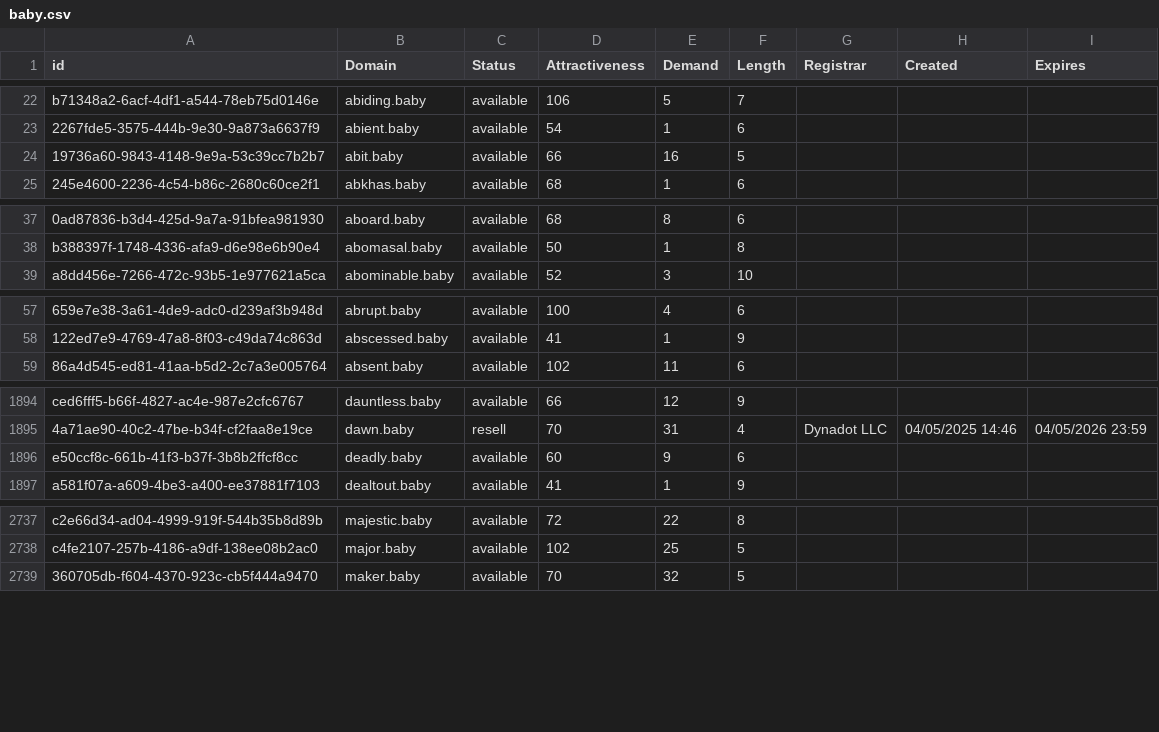
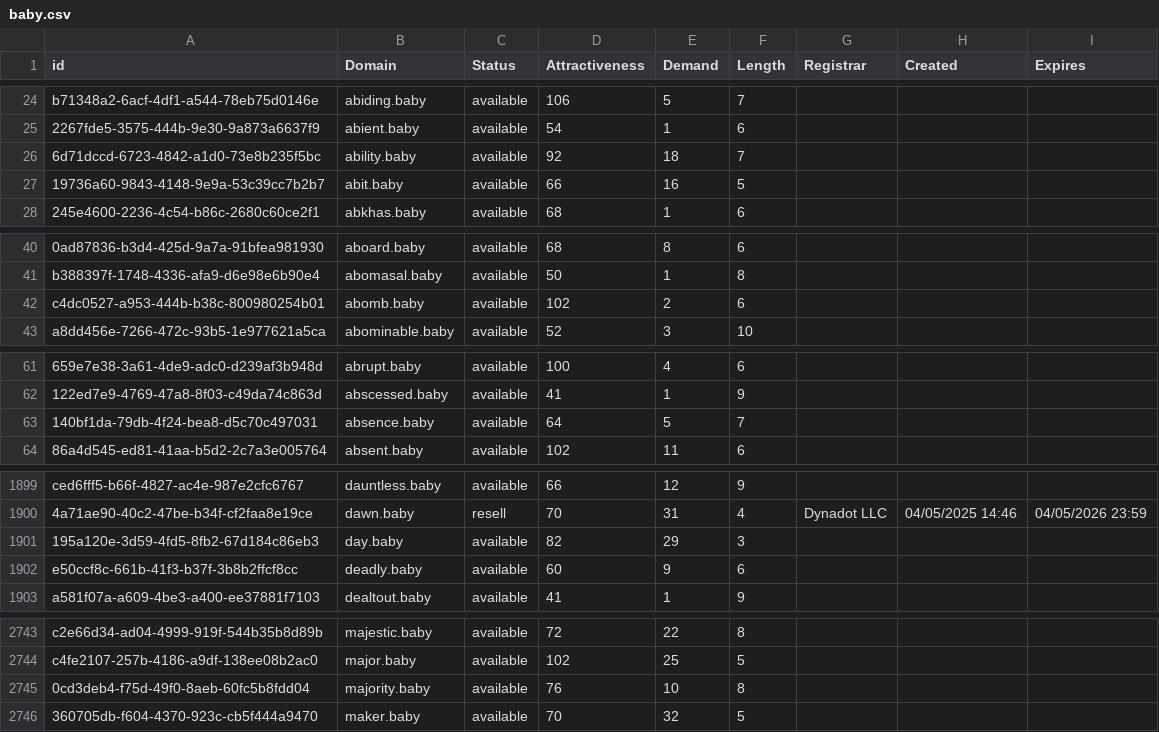
Before and after one commit to UniqueDomains/baby-oneword-domains, a CSV file: baby.csv, drawn as a sheet; only a part is shown, gaps mark what is left out; the diff covers the shown part only; the diff names each change by its address in the sheet, - before the commit and + after, or states it on an @@ line.

```diff
--- a/baby.csv
+++ b/baby.csv
+row 26: 6d71dccd-6723-4842-a1d0-73e8b235f5bc | ability.baby | available | 92 | 18 | 7
+row 42: c4dc0527-a953-444b-b38c-800980254b01 | abomb.baby | available | 102 | 2 | 6
+row 63: 140bf1da-79db-4f24-bea8-d5c70c497031 | absence.baby | available | 64 | 5 | 7
+row 1901: 195a120e-3d59-4fd5-8fb2-67d184c86eb3 | day.baby | available | 82 | 29 | 3
+row 2745: 0cd3deb4-f75d-49f0-8aeb-60fc5b8fdd04 | majority.baby | available | 76 | 10 | 8
```
Also changed, not shown: 22 added rows and 3 edited cells elsewhere in this file, 2 other files.
